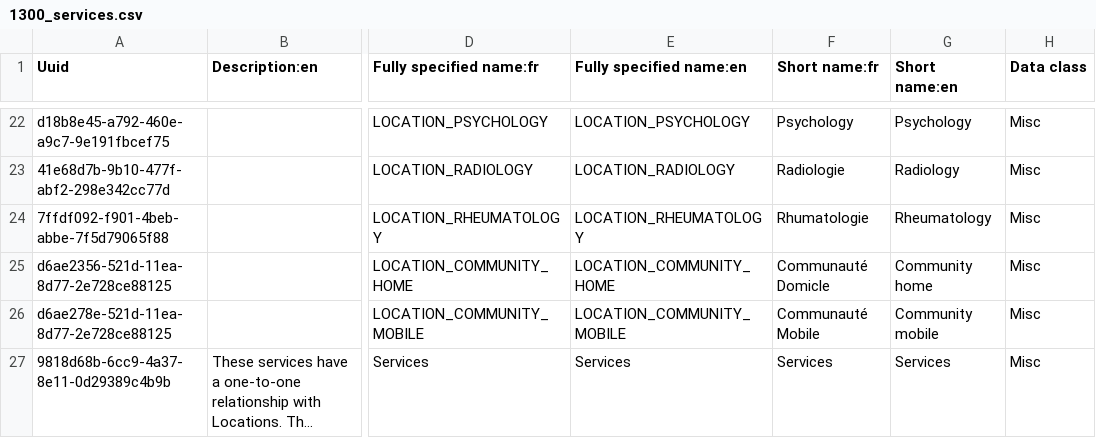
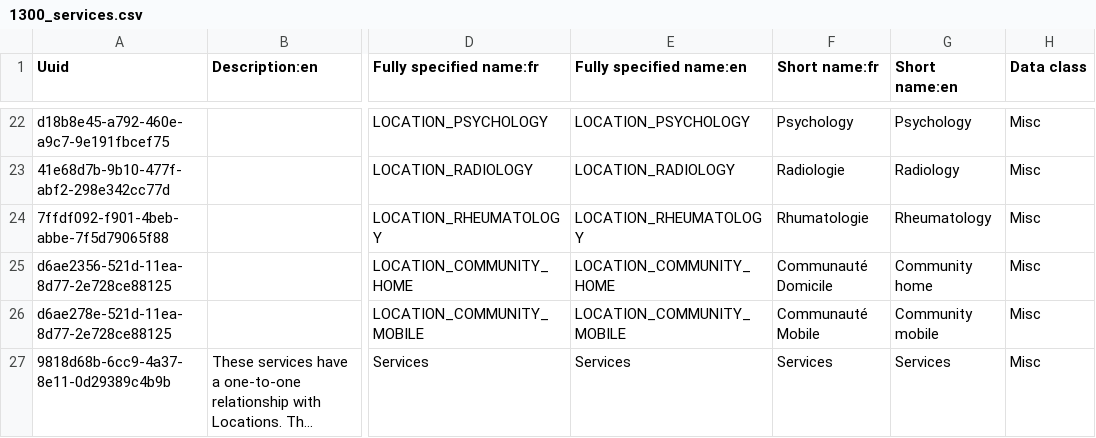
Before and after one commit to jembi/cameroon-bahmni-metadata, a CSV file: configuration/concepts/1300_services.csv, drawn as a sheet; only a part is shown, gaps mark what is left out; long unchanged cells end in …; the diff names each change by its address in the sheet, - before the commit and + after, or states it on an @@ line.

Commit message:
COM-661 Fix small typo on the French translation Fixes small typo on the French translation

```diff
--- a/configuration/concepts/1300_services.csv
+++ b/configuration/concepts/1300_services.csv
-F25 (Short name:fr): Communauté Domicle
+F25 (Short name:fr): Communauté Domicile
```
